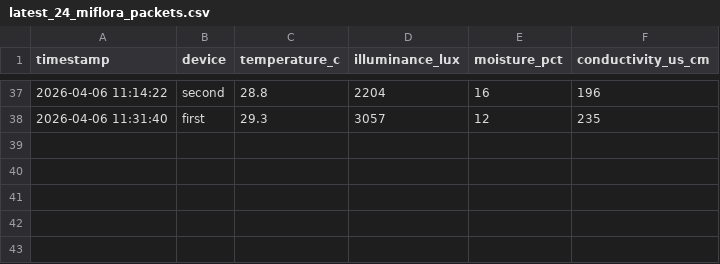
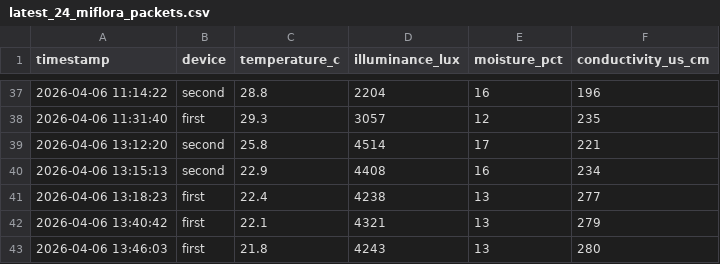
Before and after one commit to azoreanvanilla/website, a CSV file: data/latest_24_miflora_packets.csv, drawn as a sheet; only a part is shown, gaps mark what is left out; the diff names each change by its address in the sheet, - before the commit and + after, or states it on an @@ line.

Commit message:
Auto-update Mi Flora 24h 2026-04-06T14:00:10.434116

```diff
--- a/data/latest_24_miflora_packets.csv
+++ b/data/latest_24_miflora_packets.csv
+row 39: 2026-04-06 13:12:20 | second | 25.8 | 4514 | 17 | 221
+row 40: 2026-04-06 13:15:13 | second | 22.9 | 4408 | 16 | 234
+row 41: 2026-04-06 13:18:23 | first | 22.4 | 4238 | 13 | 277
+row 42: 2026-04-06 13:40:42 | first | 22.1 | 4321 | 13 | 279
+row 43: 2026-04-06 13:46:03 | first | 21.8 | 4243 | 13 | 280
```
